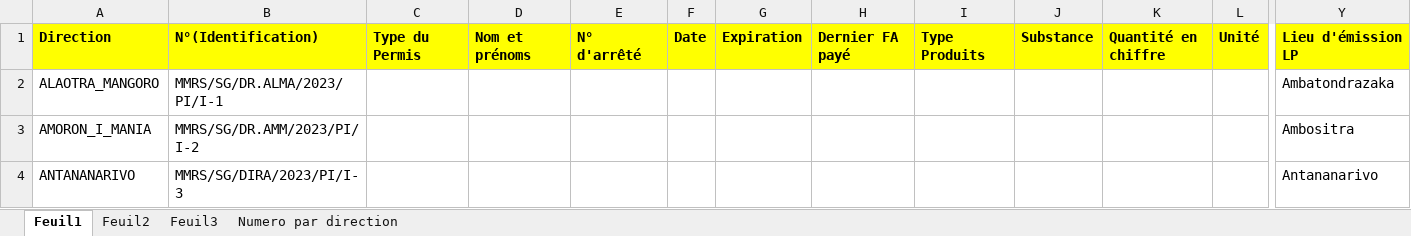
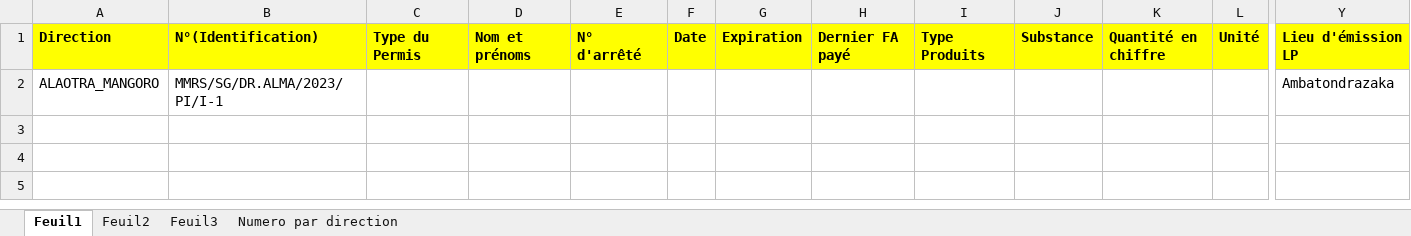
Before and after one commit to Louvashu/excel, an Excel workbook: TenaIzy.xlsx, sheet Feuil1, drawn as a sheet; only a part is shown, gaps mark what is left out; values as stored, in another font and other column widths than the file's, no borders; table styles not drawn; rows hold the shown columns only; the diff names each change by its address in the sheet, - before the commit and + after, or states it on an @@ line.

Commit message:
Vita ny lieu d'émmision

```diff
--- a/TenaIzy.xlsx (sheet Feuil1)
+++ b/TenaIzy.xlsx (sheet Feuil1)
-row 3: AMORON_I_MANIA | MMRS/SG/DR.AMM/2023/PI/I-2 |  |  |  |  |  |  |  |  |  |  | Ambositra
-row 4: ANTANANARIVO | MMRS/SG/DIRA/2023/PI/I-3 |  |  |  |  |  |  |  |  |  |  | Antananarivo
```
Also changed, not shown: sheet Numero par direction.
